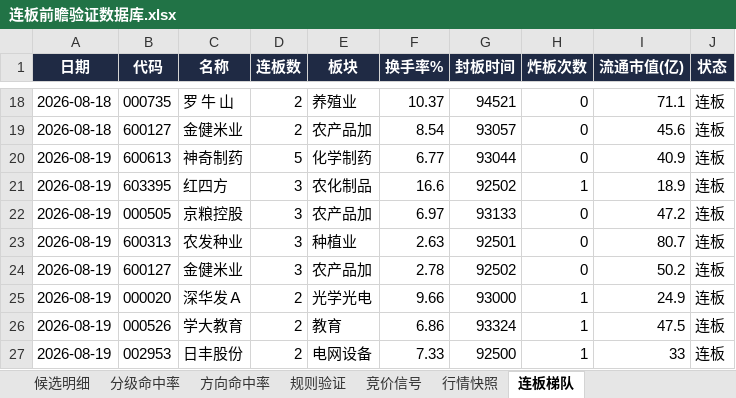
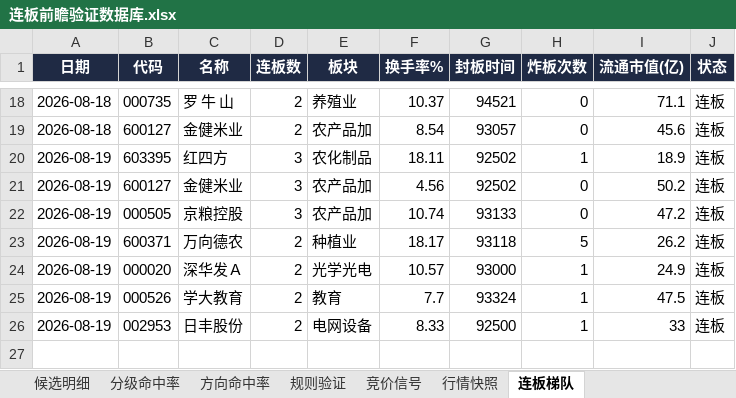
Before and after one commit to lulaping/a-stock-reports, an Excel workbook: 连板前瞻验证数据库.xlsx, sheet 连板梯队, drawn as a sheet; only a part is shown, gaps mark what is left out; values as stored, in another font and other column widths than the file's, no borders; removed rows and columns are numbered as before the commit, all else as after; the diff names each change by its address in the sheet, - before the commit and + after, or states it on an @@ line.

```diff
--- a/连板前瞻验证数据库.xlsx (sheet 连板梯队)
+++ b/连板前瞻验证数据库.xlsx (sheet 连板梯队)
-row 20: 2026-08-19 | 600613 | 神奇制药 | 5 | 化学制药 | 6.77 | 93044 | 0 | 40.9 | 连板
-F20 (换手率%): 16.6
+F20 (换手率%): 18.11
+row 21: 2026-08-19 | 600127 | 金健米业 | 3 | 农产品加 | 4.56 | 92502 | 0 | 50.2 | 连板
-F22 (换手率%): 6.97
+F22 (换手率%): 10.74
-B23 (代码): 600313
+B23 (代码): 600371
-C23 (名称): 农发种业
+C23 (名称): 万向德农
-D23 (连板数): 3
+D23 (连板数): 2
-F23 (换手率%): 2.63
+F23 (换手率%): 18.17
-G23 (封板时间): 92501
+G23 (封板时间): 93118
-H23 (炸板次数): 0
+H23 (炸板次数): 5
-I23 (流通市值(亿)): 80.7
+I23 (流通市值(亿)): 26.2
-row 24: 2026-08-19 | 600127 | 金健米业 | 3 | 农产品加 | 2.78 | 92502 | 0 | 50.2 | 连板
-F24 (换手率%): 9.66
+F24 (换手率%): 10.57
-F25 (换手率%): 6.86
+F25 (换手率%): 7.7
-F26 (换手率%): 7.33
+F26 (换手率%): 8.33
```
Also changed, not shown: sheet 行情快照, 6 other files.
